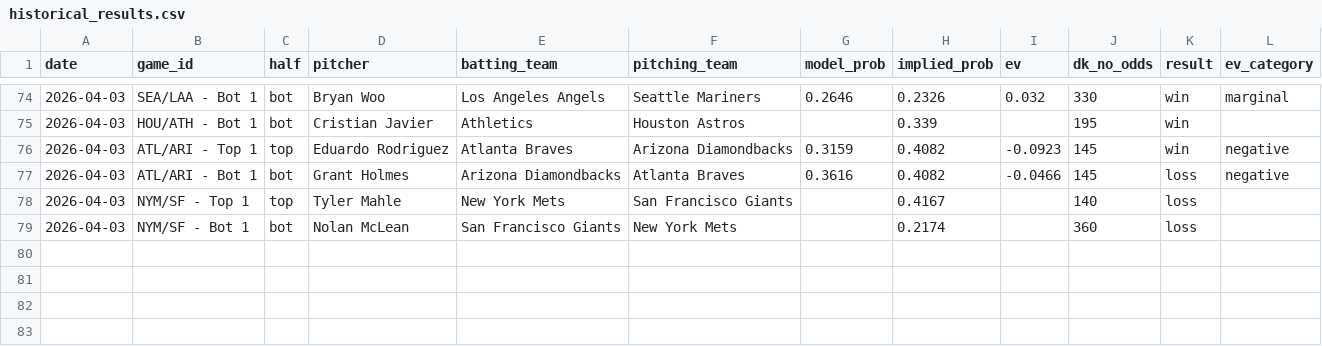
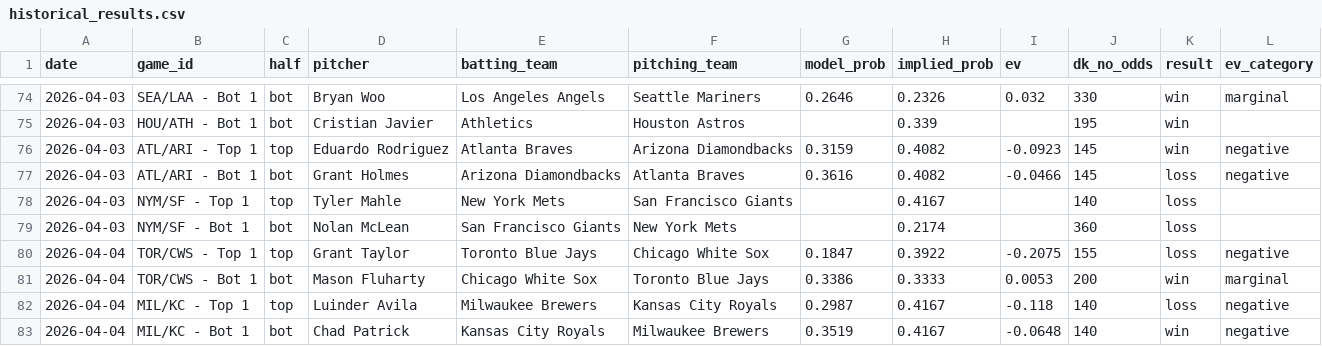
Before and after one commit to austinlmcconnell/mlb-nsfi-model, a CSV file: historical_results.csv, drawn as a sheet; only a part is shown, gaps mark what is left out.

```diff
--- a/historical_results.csv
+++ b/historical_results.csv
@@ -79 +79,5 @@ date,game_id,half,pitcher,batting_team,pitching_team,model_prob,implied_prob,ev,
 2026-04-03,NYM/SF - Bot 1,bot,Nolan McLean,San Francisco Giants,New York Mets,,0.2174,,360,loss,
+2026-04-04,TOR/CWS - Top 1,top,Grant Taylor,Toronto Blue Jays,Chicago White Sox,0.1847,0.3922,-0.2075,155,loss,negative
+2026-04-04,TOR/CWS - Bot 1,bot,Mason Fluharty,Chicago White Sox,Toronto Blue Jays,0.3386,0.3333,0.0053,200,win,marginal
+2026-04-04,MIL/KC - Top 1,top,Luinder Avila,Milwaukee Brewers,Kansas City Royals,0.2987,0.4167,-0.118,140,loss,negative
+2026-04-04,MIL/KC - Bot 1,bot,Chad Patrick,Kansas City Royals,Milwaukee Brewers,0.3519,0.4167,-0.0648,140,win,negative
```
Also changed, not shown: 2 other files.
